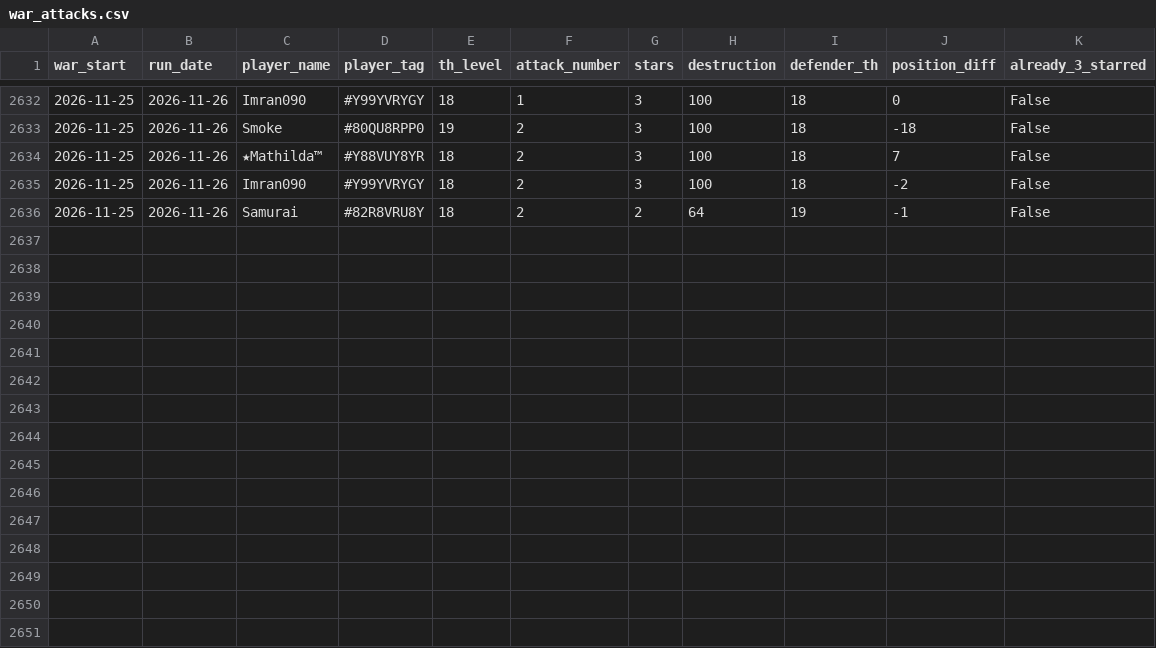
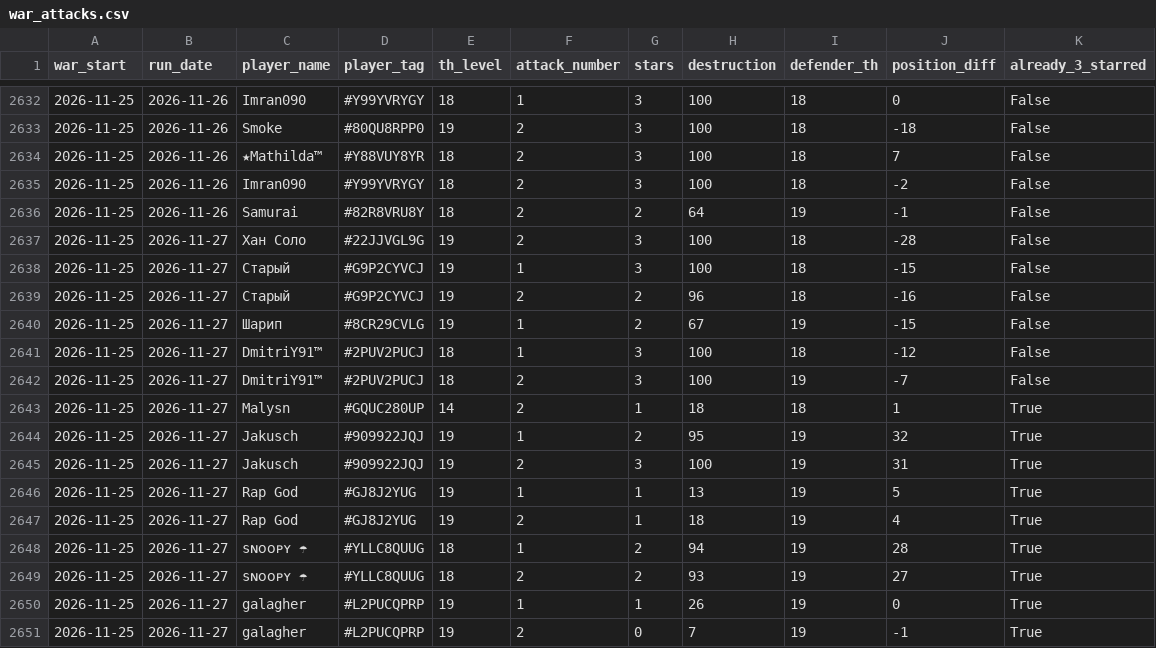
Before and after one commit to irisMoonwhisper/clash-of-clansh-scripts, a CSV file: war_attacks.csv, drawn as a sheet; only a part is shown, gaps mark what is left out; the diff names each change by its address in the sheet, - before the commit and + after, or states it on an @@ line.

```diff
--- a/war_attacks.csv
+++ b/war_attacks.csv
+row 2637: 2026-11-25 | 2026-11-27 | Хан Соло | #22JJVGL9G | 19 | 2 | 3 | 100 | 18 | -28 | False
+row 2638: 2026-11-25 | 2026-11-27 | Старый | #G9P2CYVCJ | 19 | 1 | 3 | 100 | 18 | -15 | False
+row 2639: 2026-11-25 | 2026-11-27 | Старый | #G9P2CYVCJ | 19 | 2 | 2 | 96 | 18 | -16 | False
+row 2640: 2026-11-25 | 2026-11-27 | Шарип | #8CR29CVLG | 19 | 1 | 2 | 67 | 19 | -15 | False
+row 2641: 2026-11-25 | 2026-11-27 | DmitriY91™ | #2PUV2PUCJ | 18 | 1 | 3 | 100 | 18 | -12 | False
+row 2642: 2026-11-25 | 2026-11-27 | DmitriY91™ | #2PUV2PUCJ | 18 | 2 | 3 | 100 | 19 | -7 | False
+row 2643: 2026-11-25 | 2026-11-27 | Malysn | #GQUC280UP | 14 | 2 | 1 | 18 | 18 | 1 | True
+row 2644: 2026-11-25 | 2026-11-27 | Jakusch | #909922JQJ | 19 | 1 | 2 | 95 | 19 | 32 | True
+row 2645: 2026-11-25 | 2026-11-27 | Jakusch | #909922JQJ | 19 | 2 | 3 | 100 | 19 | 31 | True
+row 2646: 2026-11-25 | 2026-11-27 | Rap God | #GJ8J2YUG | 19 | 1 | 1 | 13 | 19 | 5 | True
+row 2647: 2026-11-25 | 2026-11-27 | Rap God | #GJ8J2YUG | 19 | 2 | 1 | 18 | 19 | 4 | True
+row 2648: 2026-11-25 | 2026-11-27 | sɴᴏᴏᴘʏ ☂ | #YLLC8QUUG | 18 | 1 | 2 | 94 | 19 | 28 | True
+row 2649: 2026-11-25 | 2026-11-27 | sɴᴏᴏᴘʏ ☂ | #YLLC8QUUG | 18 | 2 | 2 | 93 | 19 | 27 | True
+row 2650: 2026-11-25 | 2026-11-27 | galagher | #L2PUCQPRP | 19 | 1 | 1 | 26 | 19 | 0 | True
+row 2651: 2026-11-25 | 2026-11-27 | galagher | #L2PUCQPRP | 19 | 2 | 0 | 7 | 19 | -1 | True
```
Also changed, not shown: war_defenses.csv.
